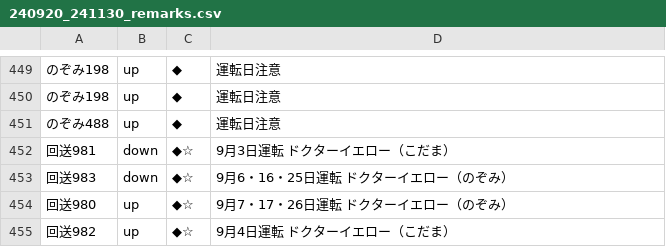
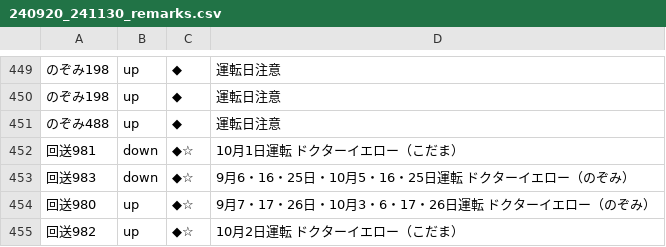
Before and after one commit to togashigg/shinkansen-simulator, a CSV file: shinkansen_simulator/timetable/remarks/240920_241130_remarks.csv, drawn as a sheet; only a part is shown, gaps mark what is left out.

Commit message:
add Dr.Yellows's timetable

```diff
--- a/shinkansen_simulator/timetable/remarks/240920_241130_remarks.csv
+++ b/shinkansen_simulator/timetable/remarks/240920_241130_remarks.csv
@@ -451,5 +451,5 @@
 のぞみ488,up,◆,運転日注意
-回送981,down,◆☆,9月3日運転　ドクターイエロー（こだま）
-回送983,down,◆☆,9月6・16・25日運転　ドクターイエロー（のぞみ）
-回送980,up,◆☆,9月7・17・26日運転　ドクターイエロー（のぞみ）
-回送982,up,◆☆,9月4日運転　ドクターイエロー（こだま）
+回送981,down,◆☆,10月1日運転　ドクターイエロー（こだま）
+回送983,down,◆☆,9月6・16・25日・10月5・16・25日運転　ドクターイエロー（のぞみ）
+回送980,up,◆☆,9月7・17・26日・10月3・6・17・26日運転　ドクターイエロー（のぞみ）
+回送982,up,◆☆,10月2日運転　ドクターイエロー（こだま）
```
Also changed, not shown: 1 other file.
